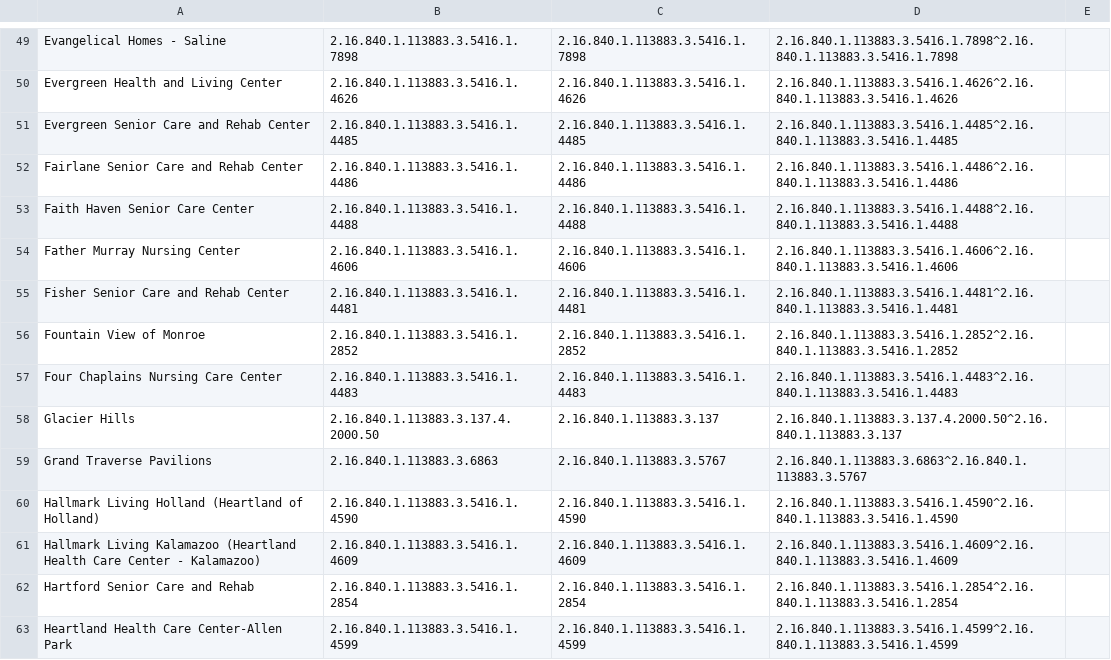
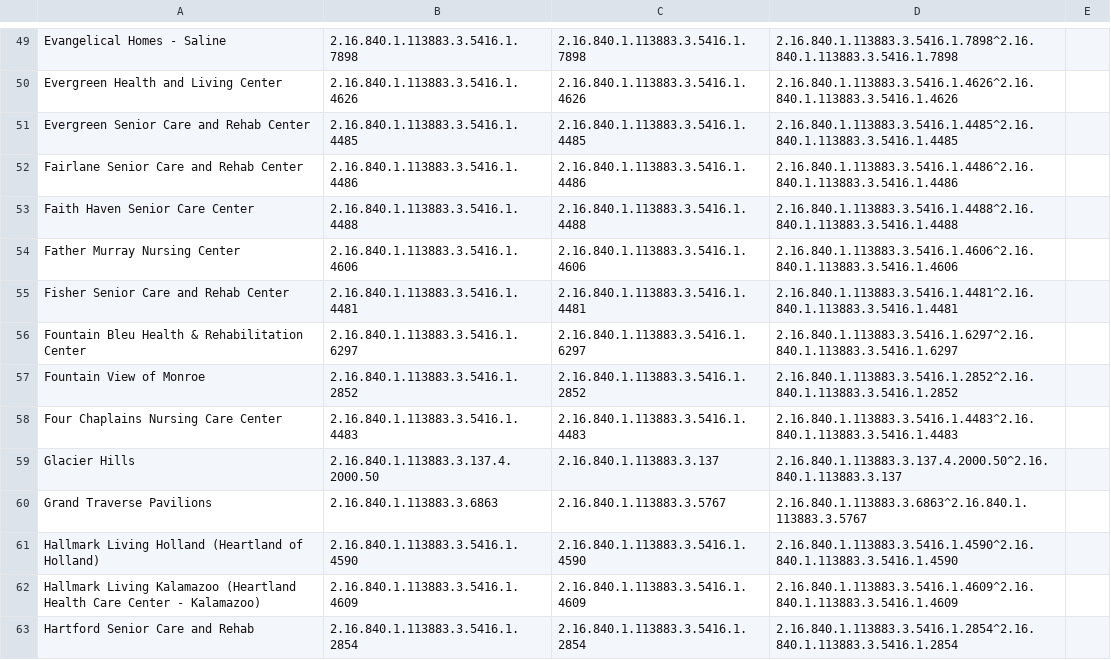
Before and after one commit to informationsoftworks/mihin, a CSV file: oids/snfs.csv, drawn as a sheet; only a part is shown, gaps mark what is left out; the shorter side is filled out with more unchanged rows.

Commit message:
MiHIN Sending Facility Crosswalk v133 03-28-2019.xlsx

```diff
--- a/oids/snfs.csv
+++ b/oids/snfs.csv
@@ -55,2 +55,3 @@ Father Murray Nursing Center,2.16.840.1.113883.3.5416.1.4606,2.16.840.1.113883.3
 Fisher Senior Care and Rehab Center,2.16.840.1.113883.3.5416.1.4481,2.16.840.1.113883.3.5416.1.4481,2.16.840.1.113883.3.5416.1.4481^2.16.840.1.113883.3.5416.1.4481,,,,,,,,,
+Fountain Bleu Health & Rehabilitation Center,2.16.840.1.113883.3.5416.1.6297,2.16.840.1.113883.3.5416.1.6297,2.16.840.1.113883.3.5416.1.6297^2.16.840.1.113883.3.5416.1.6297,,,,,,,,,
 Fountain View of Monroe,2.16.840.1.113883.3.5416.1.2852,2.16.840.1.113883.3.5416.1.2852,2.16.840.1.113883.3.5416.1.2852^2.16.840.1.113883.3.5416.1.2852,,,,,,,,,
```
